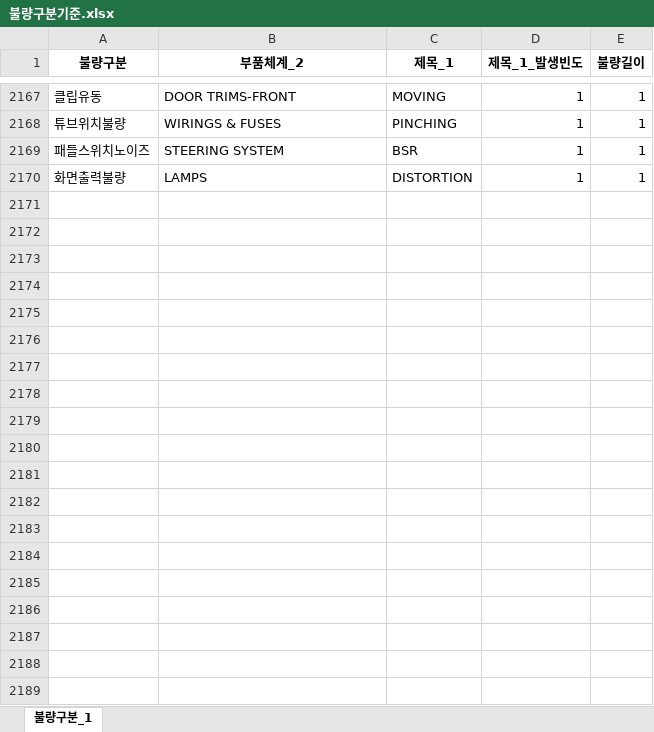
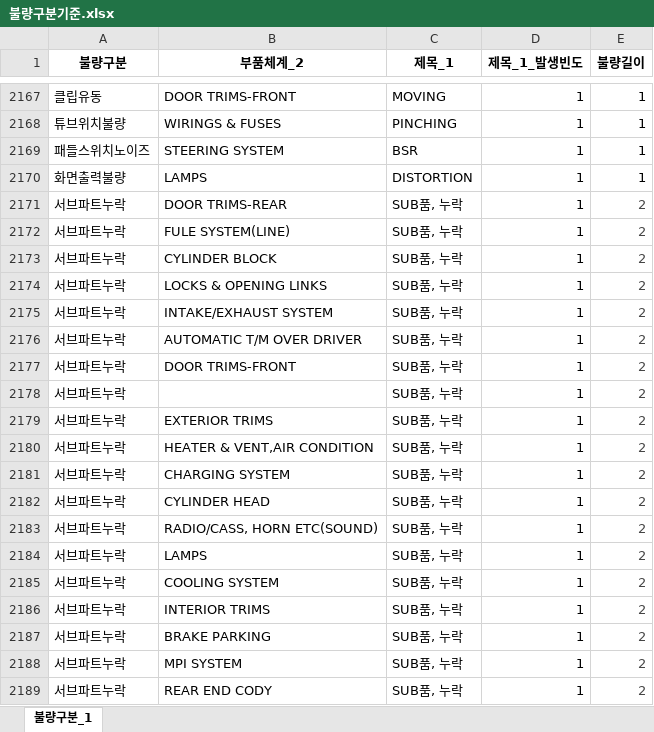
Before and after one commit to asahi8769/partmaster, an Excel workbook: files/불량구분기준.xlsx, sheet 불량구분_1, drawn as a sheet; only a part is shown, gaps mark what is left out; values as stored, in another font and other column widths than the file's, no borders; conditional formats not drawn; the diff covers the shown part only; the diff names each change by its address in the sheet, - before the commit and + after, or states it on an @@ line.

```diff
--- a/files/불량구분기준.xlsx (sheet 불량구분_1)
+++ b/files/불량구분기준.xlsx (sheet 불량구분_1)
+row 2171: 서브파트누락 | DOOR TRIMS-REAR | SUB품, 누락 | 1 | 2
+row 2172: 서브파트누락 | FULE SYSTEM(LINE) | SUB품, 누락 | 1 | 2
+row 2173: 서브파트누락 | CYLINDER BLOCK | SUB품, 누락 | 1 | 2
+row 2174: 서브파트누락 | LOCKS & OPENING LINKS | SUB품, 누락 | 1 | 2
+row 2175: 서브파트누락 | INTAKE/EXHAUST SYSTEM | SUB품, 누락 | 1 | 2
+row 2176: 서브파트누락 | AUTOMATIC T/M OVER DRIVER | SUB품, 누락 | 1 | 2
+row 2177: 서브파트누락 | DOOR TRIMS-FRONT | SUB품, 누락 | 1 | 2
+row 2178: 서브파트누락 |  | SUB품, 누락 | 1 | 2
+row 2179: 서브파트누락 | EXTERIOR TRIMS | SUB품, 누락 | 1 | 2
+row 2180: 서브파트누락 | HEATER & VENT,AIR CONDITION | SUB품, 누락 | 1 | 2
+row 2181: 서브파트누락 | CHARGING SYSTEM | SUB품, 누락 | 1 | 2
+row 2182: 서브파트누락 | CYLINDER HEAD | SUB품, 누락 | 1 | 2
+row 2183: 서브파트누락 | RADIO/CASS, HORN ETC(SOUND) | SUB품, 누락 | 1 | 2
+row 2184: 서브파트누락 | LAMPS | SUB품, 누락 | 1 | 2
+row 2185: 서브파트누락 | COOLING SYSTEM | SUB품, 누락 | 1 | 2
+row 2186: 서브파트누락 | INTERIOR TRIMS | SUB품, 누락 | 1 | 2
+row 2187: 서브파트누락 | BRAKE PARKING | SUB품, 누락 | 1 | 2
+row 2188: 서브파트누락 | MPI SYSTEM | SUB품, 누락 | 1 | 2
+row 2189: 서브파트누락 | REAR END CODY | SUB품, 누락 | 1 | 2
```
Also changed, not shown: 177 added rows elsewhere in this sheet, files/spawn/dom_ranking.xlsx, 6 other files.
